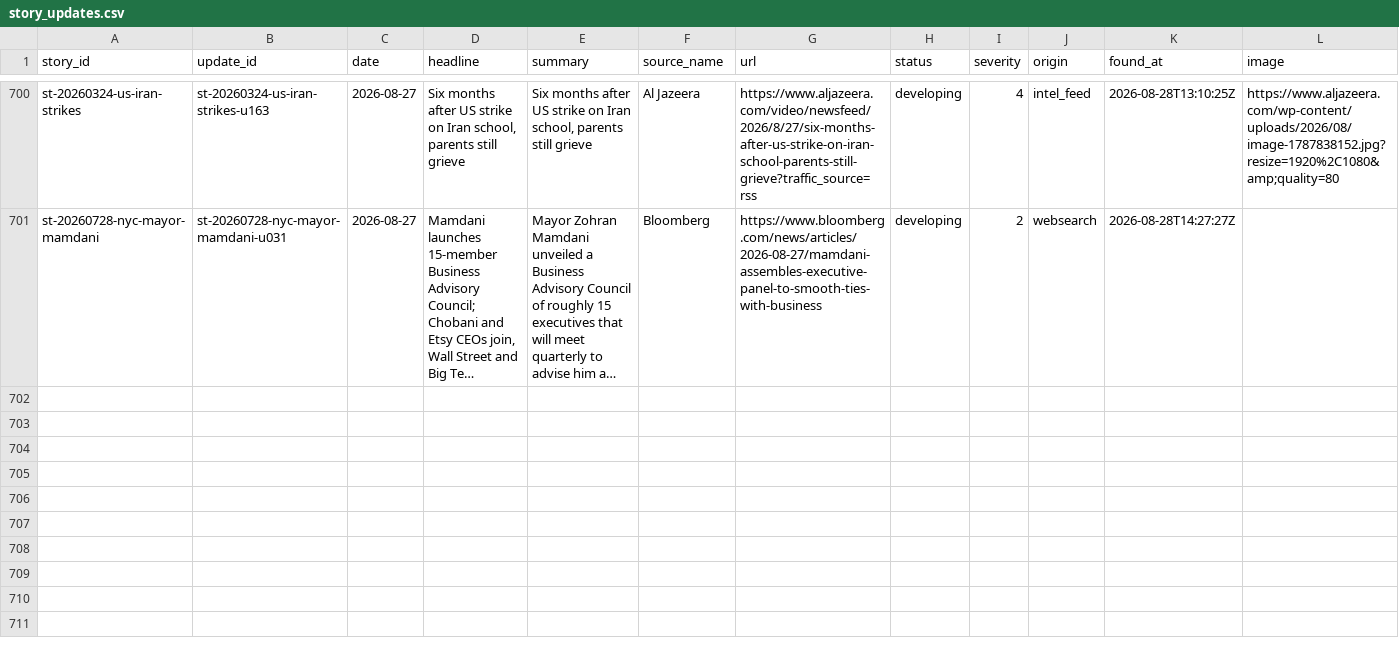
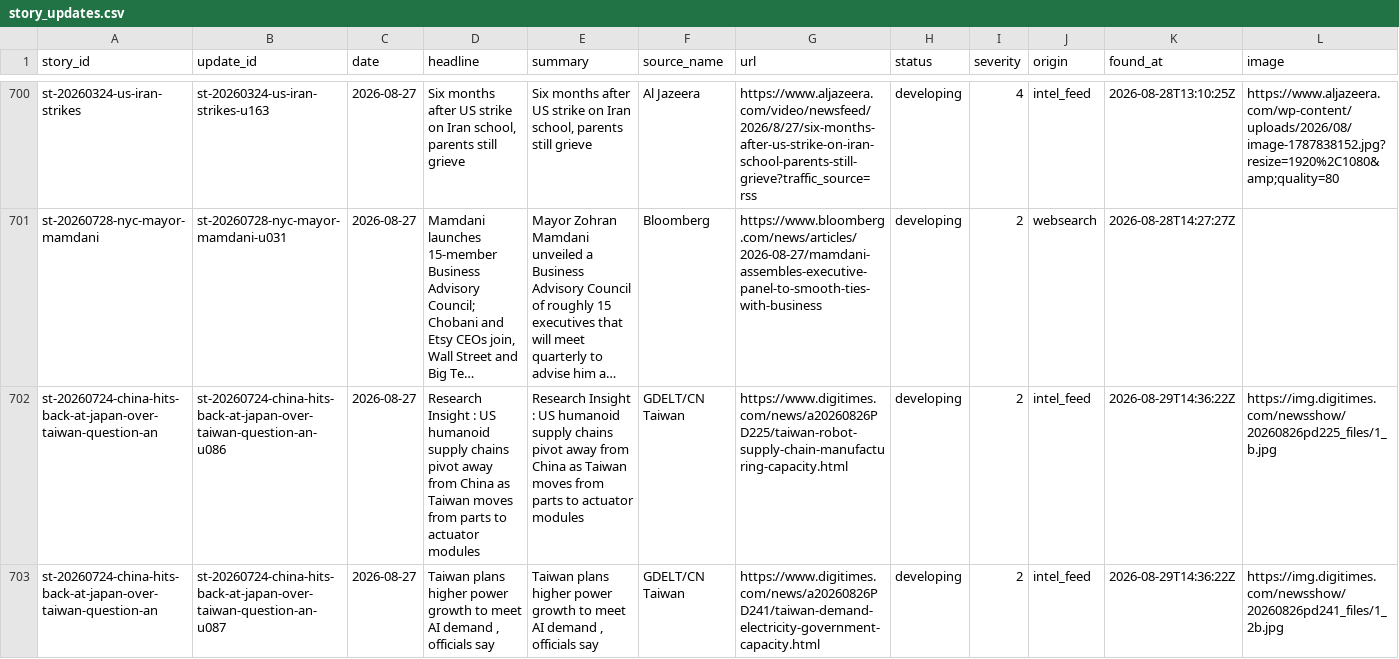
Before and after one commit to chiragr5241/Geopolitics, a CSV file: data/story_updates.csv, drawn as a sheet; only a part is shown, gaps mark what is left out; long unchanged cells end in …; rows hold the shown columns only; the diff covers the shown part only; the diff names each change by its address in the sheet, - before the commit and + after, or states it on an @@ line.

```diff
--- a/data/story_updates.csv
+++ b/data/story_updates.csv
+row 702: st-20260724-china-hits-back-at-japan-over-taiwan-question-an | st-20260724-china-hits-back-at-japan-over-taiwan-question-an-u086 | 2026-08-27 | Research Insight : US humanoid supply chains pivot away from China as Taiwan moves from parts to actuator modules | Research Insight : US humanoid supply chains pivot away from China as Taiwan moves from parts to actuator modules | GDELT/CN Taiwan | https://www.digitimes.com/news/a20260826PD225/taiwan-robot-supply-chain-manufacturing-capacity.html | developing | 2 | intel_feed | 2026-08-29T14:36:22Z | https://img.digitimes.com/newsshow/20260826pd225_files/1_b.jpg
+row 703: st-20260724-china-hits-back-at-japan-over-taiwan-question-an | st-20260724-china-hits-back-at-japan-over-taiwan-question-an-u087 | 2026-08-27 | Taiwan plans higher power growth to meet AI demand , officials say | Taiwan plans higher power growth to meet AI demand , officials say | GDELT/CN Taiwan | https://www.digitimes.com/news/a20260826PD241/taiwan-demand-electricity-government-capacity.html | developing | 2 | intel_feed | 2026-08-29T14:36:22Z | https://img.digitimes.com/newsshow/20260826pd241_files/1_2b.jpg
```
Also changed, not shown: 5 added rows and 2 edited cells elsewhere in this file, data/crosslink_review.csv, 3 other files.
